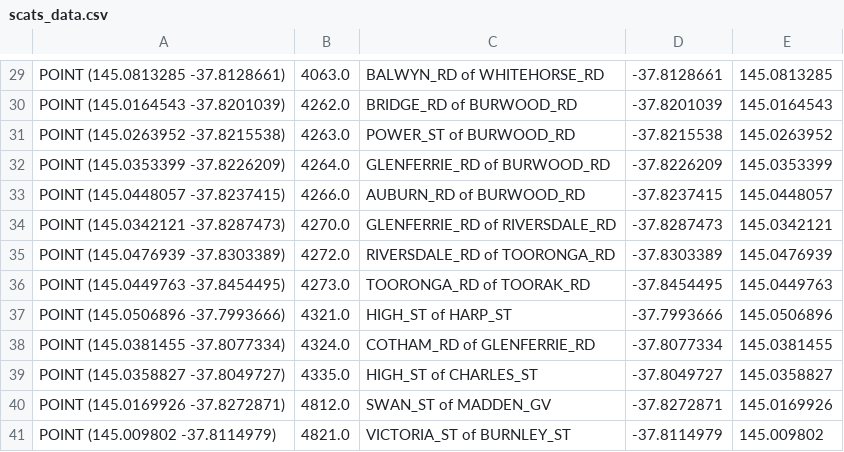
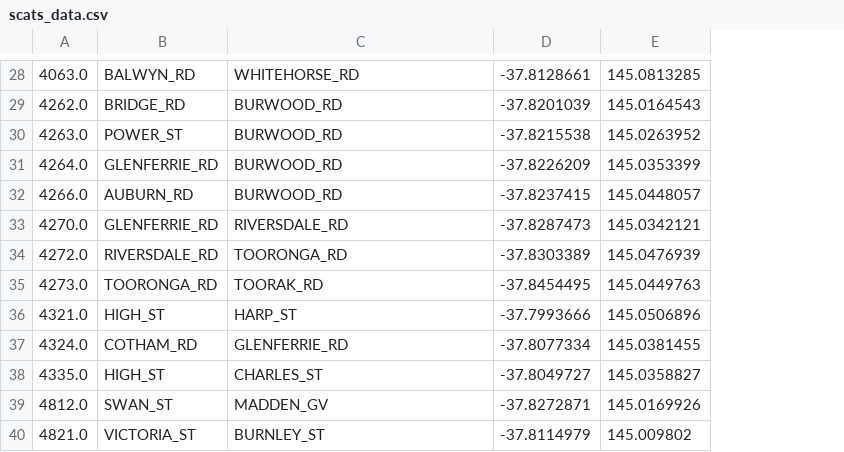
Before and after one commit to yasirulokesha/IntroToAI-Assignment-2B, a CSV file: TBRGS/data/processed/scats_data.csv, drawn as a sheet; only a part is shown, gaps mark what is left out; removed rows and columns are numbered as before the commit, all else as after; the diff covers the shown part only; the diff names each change by its address in the sheet, - before the commit and + after, or states it on an @@ line.

```diff
--- a/TBRGS/data/processed/scats_data.csv
+++ b/TBRGS/data/processed/scats_data.csv
-column A, rows 29-41: POINT (145.0813285 -37.8128661) | POINT (145.0164543 -37.8201039) | POINT (145.0263952 -37.8215538) | POINT (145.0353399 -37.8226209) | POINT (145.0448057 -37.8237415) | POINT (145.0342121 -37.8287473) | POINT (145.0476939 -37.8303389) | POINT (145.0449763 -37.8454495) | POINT (145.0506896 -37.7993666) | POINT (145.0381455 -37.8077334) | POINT (145.0358827 -37.8049727) | POINT (145.0169926 -37.8272871) | POINT (145.009802 -37.8114979)
+column B, rows 28-40: BALWYN_RD | BRIDGE_RD | POWER_ST | GLENFERRIE_RD | AUBURN_RD | GLENFERRIE_RD | RIVERSDALE_RD | TOORONGA_RD | HIGH_ST | COTHAM_RD | HIGH_ST | SWAN_ST | VICTORIA_ST
-C28: BALWYN_RD of WHITEHORSE_RD
+C28: WHITEHORSE_RD
-C29: BRIDGE_RD of BURWOOD_RD
+C29: BURWOOD_RD
-C30: POWER_ST of BURWOOD_RD
+C30: BURWOOD_RD
-C31: GLENFERRIE_RD of BURWOOD_RD
+C31: BURWOOD_RD
-C32: AUBURN_RD of BURWOOD_RD
+C32: BURWOOD_RD
-C33: GLENFERRIE_RD of RIVERSDALE_RD
+C33: RIVERSDALE_RD
-C34: RIVERSDALE_RD of TOORONGA_RD
+C34: TOORONGA_RD
-C35: TOORONGA_RD of TOORAK_RD
+C35: TOORAK_RD
-C36: HIGH_ST of HARP_ST
+C36: HARP_ST
-C37: COTHAM_RD of GLENFERRIE_RD
+C37: GLENFERRIE_RD
-C38: HIGH_ST of CHARLES_ST
+C38: CHARLES_ST
-C39: SWAN_ST of MADDEN_GV
+C39: MADDEN_GV
-C40: VICTORIA_ST of BURNLEY_ST
+C40: BURNLEY_ST
```
Also changed, not shown: 1 removed row and 27 edited cells elsewhere in this file.
